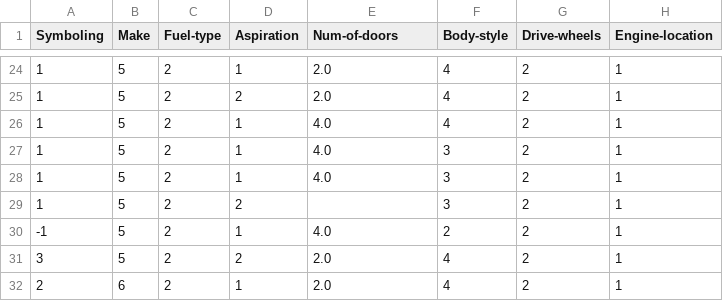
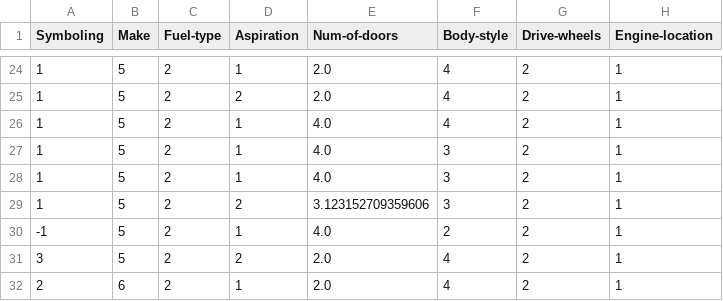
Before and after one commit to JP-coder2000/Machine_Learning, a CSV file: automobile_cleaned.csv, drawn as a sheet; only a part is shown, gaps mark what is left out; the diff covers the shown part only; the diff names each change by its address in the sheet, - before the commit and + after, or states it on an @@ line.

```diff
--- a/automobile_cleaned.csv
+++ b/automobile_cleaned.csv
-E29 (Num-of-doors): (empty)
+E29 (Num-of-doors): 3.123152709359606
```
Also changed, not shown: 17 edited cells elsewhere in this file, automobile_cleaned_scaled.csv, 2 other files.
